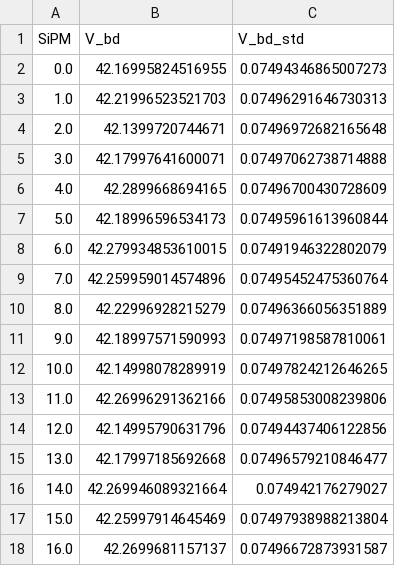
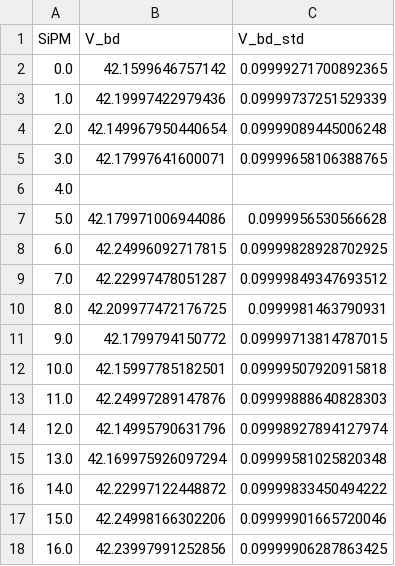
Before and after one commit to vittoriamazzini/OOP, a CSV file: sipm/resulting analysis/HPK_LN2_08_06_2022/Arduino3_Test273_temperatureLN2_Reverse_results.csv, drawn as a sheet; only a part is shown; the diff covers the shown part only.

Commit message:
fixed reverse analyzer, added ax grid

```diff
--- a/sipm/resulting analysis/HPK_LN2_08_06_2022/Arduino3_Test273_temperatureLN2_Reverse_results.csv
+++ b/sipm/resulting analysis/HPK_LN2_08_06_2022/Arduino3_Test273_temperatureLN2_Reverse_results.csv
@@ -1,18 +1,18 @@
 SiPM,V_bd,V_bd_std
-0.0,42.16995824516955,0.07494346865007273
-1.0,42.21996523521703,0.07496291646730313
-2.0,42.1399720744671,0.07496972682165648
-3.0,42.17997641600071,0.07497062738714888
-4.0,42.2899668694165,0.07496700430728609
-5.0,42.18996596534173,0.07495961613960844
-6.0,42.279934853610015,0.07491946322802079
-7.0,42.259959014574896,0.07495452475360764
-8.0,42.22996928215279,0.07496366056351889
-9.0,42.18997571590993,0.07497198587810061
-10.0,42.14998078289919,0.07497824212646265
-11.0,42.26996291362166,0.07495853008239806
-12.0,42.14995790631796,0.07494437406122856
-13.0,42.17997185692668,0.07496579210846477
-14.0,42.269946089321664,0.074942176279027
-15.0,42.25997914645469,0.07497938988213804
-16.0,42.2699681157137,0.07496672873931587
+0.0,42.1599646757142,0.09999271700892365
+1.0,42.19997422979436,0.09999737251529339
+2.0,42.149967950440654,0.09999089445006248
+3.0,42.17997641600071,0.09999658106388765
+4.0,,
+5.0,42.179971006944086,0.0999956530566628
+6.0,42.24996092717815,0.09999828928702925
+7.0,42.22997478051287,0.09999849347693512
+8.0,42.209977472176725,0.0999981463790931
+9.0,42.1799794150772,0.09999713814787015
+10.0,42.15997785182501,0.09999507920915818
+11.0,42.24997289147876,0.09999888640828303
+12.0,42.14995790631796,0.09998927894127974
+13.0,42.169975926097294,0.09999581025820348
+14.0,42.22997122448872,0.09999833450494222
+15.0,42.24998166302206,0.09999901665720046
+16.0,42.23997991252856,0.09999906287863425
```
Also changed, not shown: 26 edited cells elsewhere in this file, sipm/resulting analysis/HPK_LN2_23_04_2022/Arduino2_Test82_temperatureLN2_Reverse_results.csv, sipm/resulting analysis/HPK_roomT_22_04_2022/Arduino0_Test80_temperatureroom_Reverse_results.csv, 39 other files.
